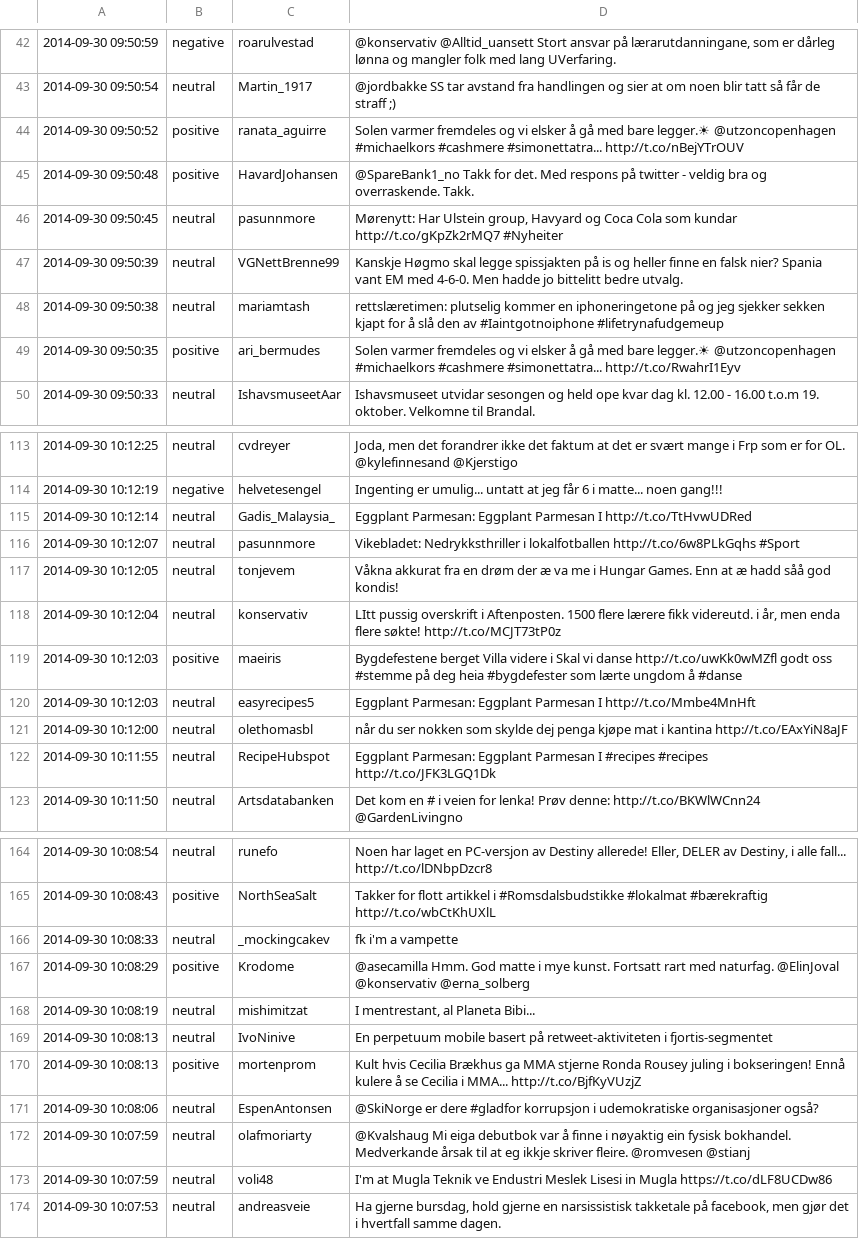
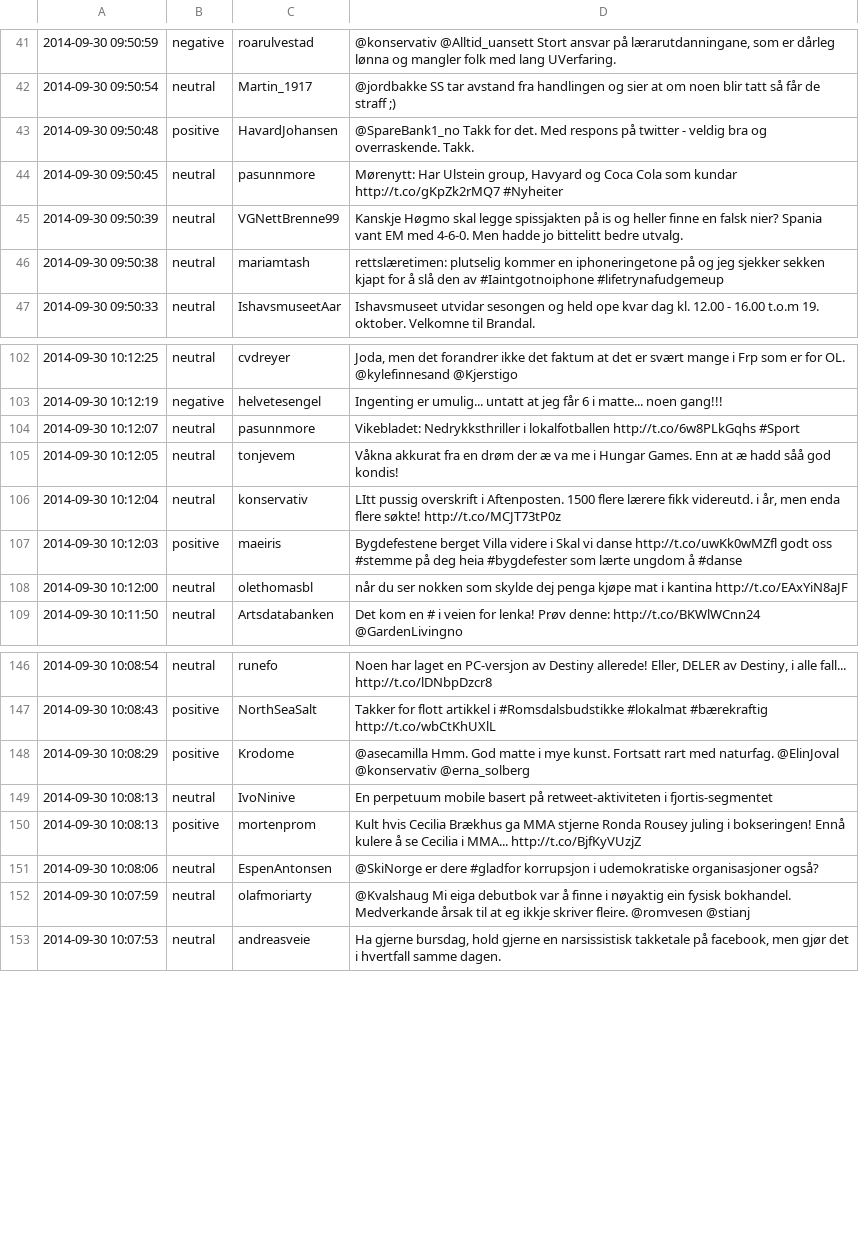
Before and after one commit to JohnArneOye/twitter-sentiment, a TSV file: jill_annotated_data/random_dataset.tsv, drawn as a sheet; only a part is shown, gaps mark what is left out; the diff covers the shown part only; the diff names each change by its address in the sheet, - before the commit and + after, or states it on an @@ line.

```diff
--- a/jill_annotated_data/random_dataset.tsv
+++ b/jill_annotated_data/random_dataset.tsv
-row 44: 2014-09-30 09:50:52 | positive | ranata_aguirre | Solen varmer fremdeles og vi elsker å gå med bare legger.☀ @utzoncopenhagen #michaelkors #cashmere #simonettatra... http://t.co/nBejYTrOUV
-row 49: 2014-09-30 09:50:35 | positive | ari_bermudes | Solen varmer fremdeles og vi elsker å gå med bare legger.☀ @utzoncopenhagen #michaelkors #cashmere #simonettatra... http://t.co/RwahrI1Eyv
-row 115: 2014-09-30 10:12:14 | neutral | Gadis_Malaysia_ | Eggplant Parmesan: Eggplant Parmesan I http://t.co/TtHvwUDRed
-row 120: 2014-09-30 10:12:03 | neutral | easyrecipes5 | Eggplant Parmesan: Eggplant Parmesan I http://t.co/Mmbe4MnHft
-row 122: 2014-09-30 10:11:55 | neutral | RecipeHubspot | Eggplant Parmesan: Eggplant Parmesan I #recipes #recipes http://t.co/JFK3LGQ1Dk
-row 166: 2014-09-30 10:08:33 | neutral | _mockingcakev | fk i'm a vampette
-row 168: 2014-09-30 10:08:19 | neutral | mishimitzat | I mentrestant, al Planeta Bibi...
-row 173: 2014-09-30 10:07:59 | neutral | voli48 | I'm at Mugla Teknik ve Endustri Meslek Lisesi in Mugla https://t.co/dLF8UCDw86
```
Also changed, not shown: 28 removed rows elsewhere in this file, test_annotated_data/erna_dataset.tsv, 15 other files.
